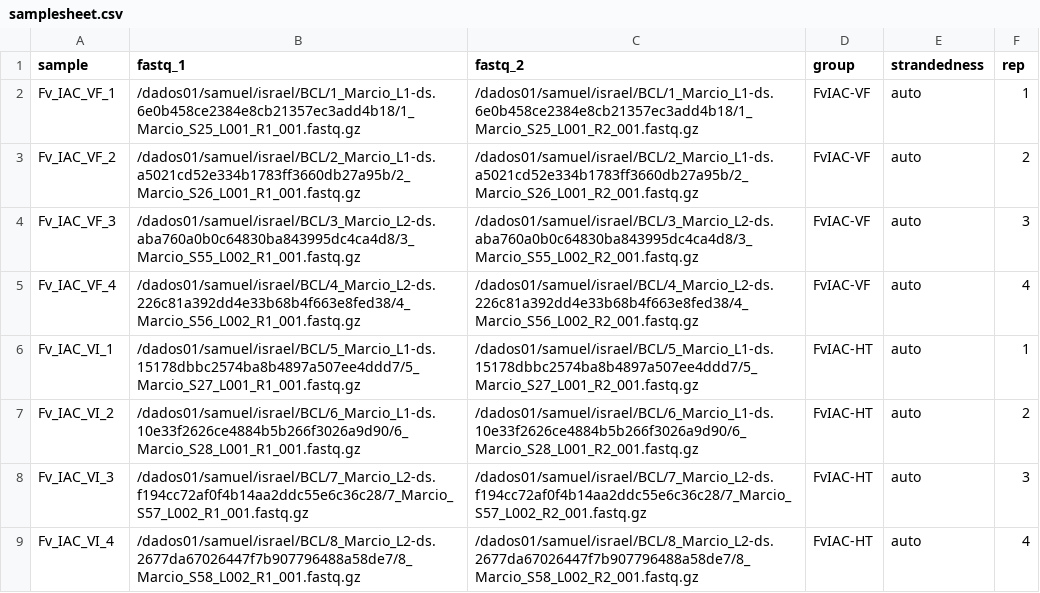
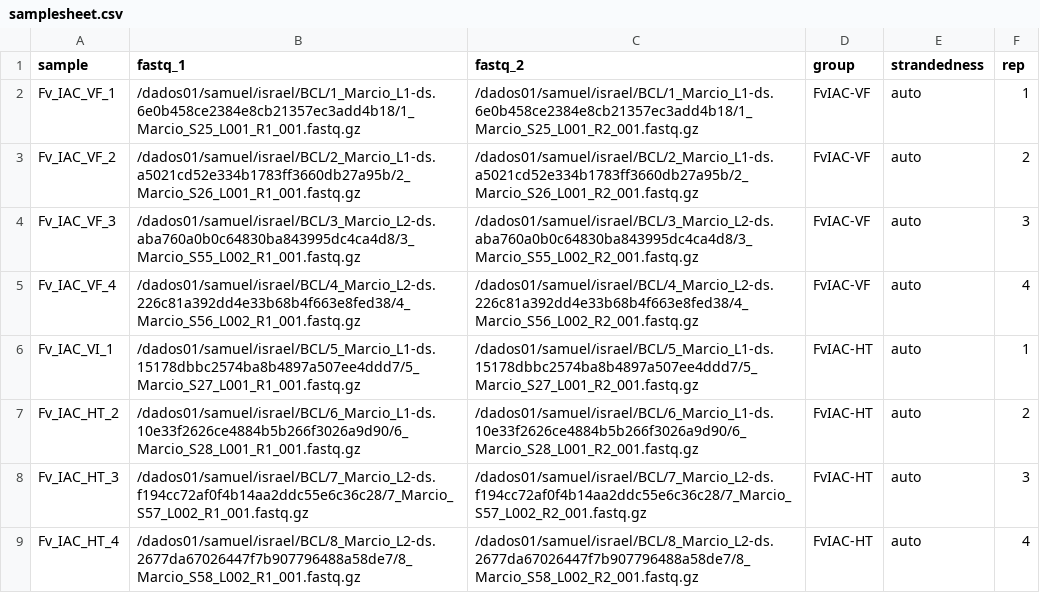
Before and after one commit to jomare1188/scaling-garbanzo, a CSV file: rnaseq/samplesheet.csv, drawn as a sheet.

Commit message:
update samplesheet.csv

```diff
--- a/rnaseq/samplesheet.csv
+++ b/rnaseq/samplesheet.csv
@@ -6,4 +6,4 @@ Fv_IAC_VF_4,/dados01/samuel/israel/BCL/4_Marcio_L2-ds.226c81a392dd4e33b68b4f663e
 Fv_IAC_VI_1,/dados01/samuel/israel/BCL/5_Marcio_L1-ds.15178dbbc2574ba8b4897a507ee4ddd7/5_Marcio_S27_L001_R1_001.fastq.gz,/dados01/samuel/israel/BCL/5_Marcio_L1-ds.15178dbbc2574ba8b4897a507ee4ddd7/5_Marcio_S27_L001_R2_001.fastq.gz,FvIAC-HT,auto,1
-Fv_IAC_VI_2,/dados01/samuel/israel/BCL/6_Marcio_L1-ds.10e33f2626ce4884b5b266f3026a9d90/6_Marcio_S28_L001_R1_001.fastq.gz,/dados01/samuel/israel/BCL/6_Marcio_L1-ds.10e33f2626ce4884b5b266f3026a9d90/6_Marcio_S28_L001_R2_001.fastq.gz,FvIAC-HT,auto,2
-Fv_IAC_VI_3,/dados01/samuel/israel/BCL/7_Marcio_L2-ds.f194cc72af0f4b14aa2ddc55e6c36c28/7_Marcio_S57_L002_R1_001.fastq.gz,/dados01/samuel/israel/BCL/7_Marcio_L2-ds.f194cc72af0f4b14aa2ddc55e6c36c28/7_Marcio_S57_L002_R2_001.fastq.gz,FvIAC-HT,auto,3
-Fv_IAC_VI_4,/dados01/samuel/israel/BCL/8_Marcio_L2-ds.2677da67026447f7b907796488a58de7/8_Marcio_S58_L002_R1_001.fastq.gz,/dados01/samuel/israel/BCL/8_Marcio_L2-ds.2677da67026447f7b907796488a58de7/8_Marcio_S58_L002_R2_001.fastq.gz,FvIAC-HT,auto,4
+Fv_IAC_HT_2,/dados01/samuel/israel/BCL/6_Marcio_L1-ds.10e33f2626ce4884b5b266f3026a9d90/6_Marcio_S28_L001_R1_001.fastq.gz,/dados01/samuel/israel/BCL/6_Marcio_L1-ds.10e33f2626ce4884b5b266f3026a9d90/6_Marcio_S28_L001_R2_001.fastq.gz,FvIAC-HT,auto,2
+Fv_IAC_HT_3,/dados01/samuel/israel/BCL/7_Marcio_L2-ds.f194cc72af0f4b14aa2ddc55e6c36c28/7_Marcio_S57_L002_R1_001.fastq.gz,/dados01/samuel/israel/BCL/7_Marcio_L2-ds.f194cc72af0f4b14aa2ddc55e6c36c28/7_Marcio_S57_L002_R2_001.fastq.gz,FvIAC-HT,auto,3
+Fv_IAC_HT_4,/dados01/samuel/israel/BCL/8_Marcio_L2-ds.2677da67026447f7b907796488a58de7/8_Marcio_S58_L002_R1_001.fastq.gz,/dados01/samuel/israel/BCL/8_Marcio_L2-ds.2677da67026447f7b907796488a58de7/8_Marcio_S58_L002_R2_001.fastq.gz,FvIAC-HT,auto,4
```
